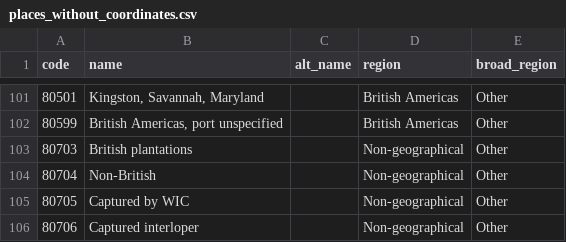
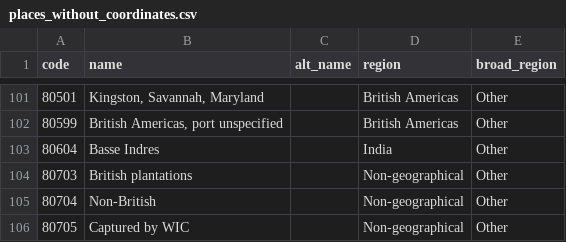
Before and after one commit to dgunning/atlantic-voyages, a CSV file: tools/places_without_coordinates.csv, drawn as a sheet; only a part is shown, gaps mark what is left out; the shorter side is filled out with more unchanged rows.

```diff
--- a/tools/places_without_coordinates.csv
+++ b/tools/places_without_coordinates.csv
@@ -102,2 +102,3 @@ code,name,alt_name,region,broad_region
 80599,"British Americas, port unspecified",,British Americas,Other
+80604,Basse Indres,,India,Other
 80703,British plantations,,Non-geographical,Other
```
Also changed, not shown: src/voyages/schema/reference/curated/place_coordinates.csv, tools/geonames_matches.csv, 6 other files.
